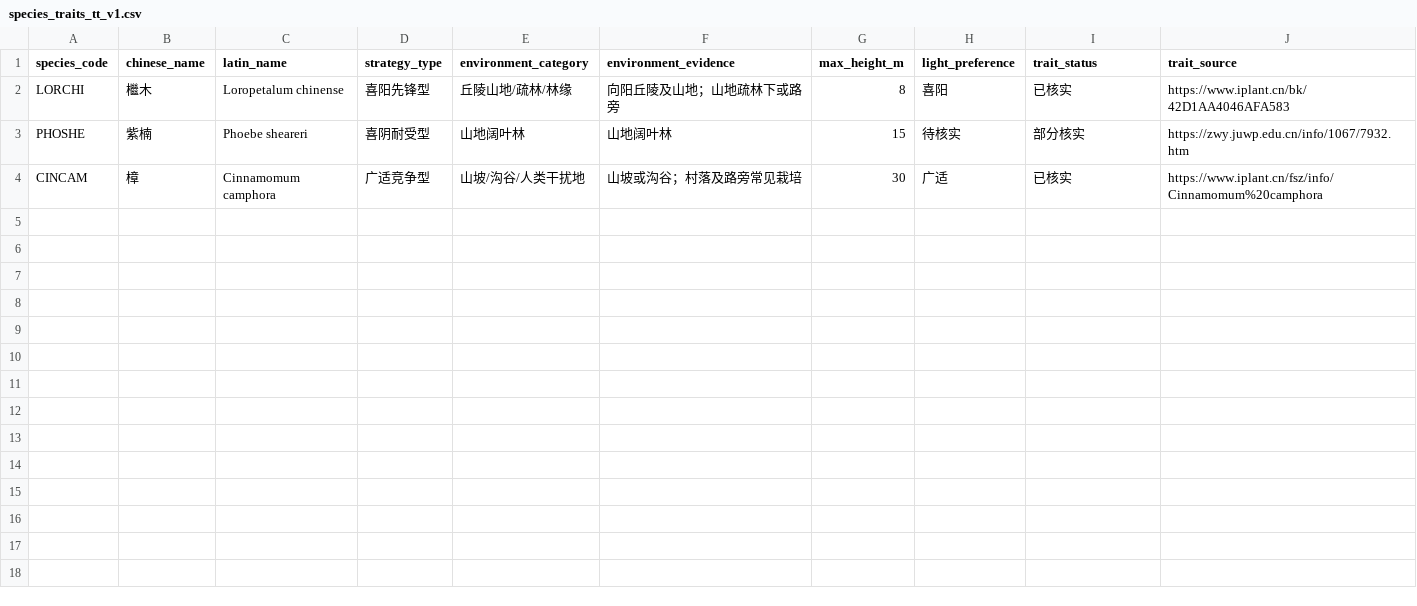
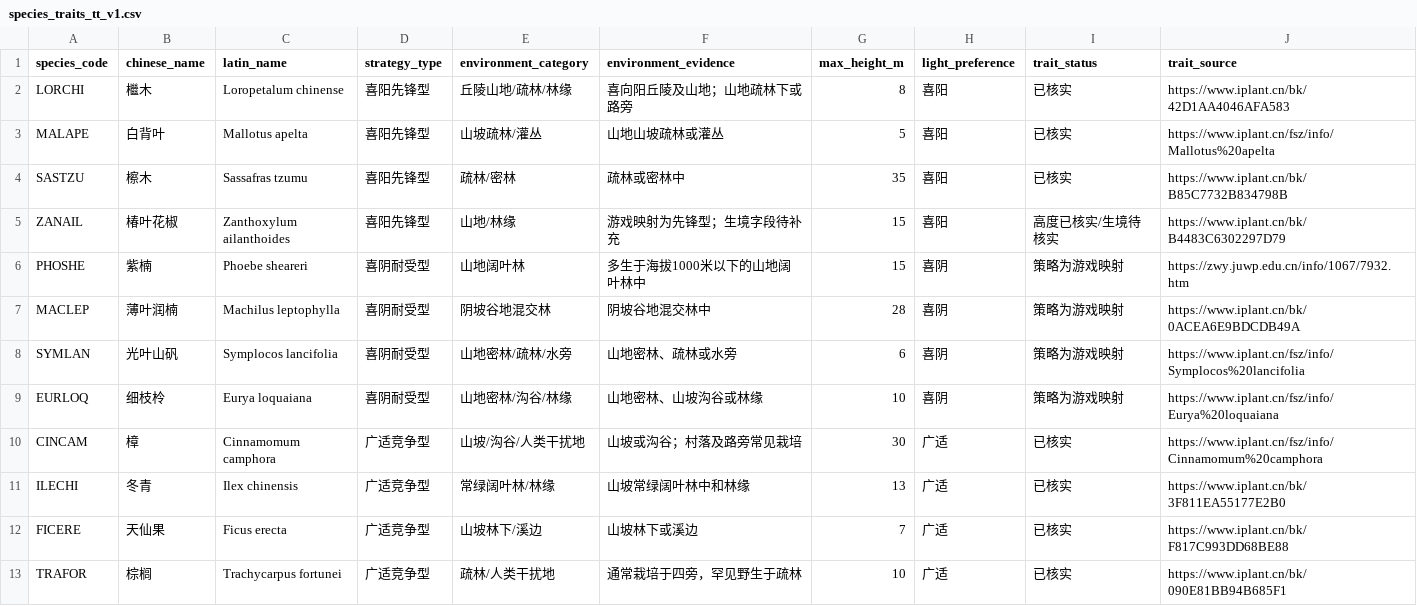
Before and after one commit to sy5938/ecology-theory-games, a CSV file: data/species_traits_tt_v1.csv, drawn as a sheet.

```diff
--- a/data/species_traits_tt_v1.csv
+++ b/data/species_traits_tt_v1.csv
@@ -1,4 +1,13 @@
 species_code,chinese_name,latin_name,strategy_type,environment_category,environment_evidence,max_height_m,light_preference,trait_status,trait_source
-LORCHI,檵木,Loropetalum chinense,喜阳先锋型,丘陵山地/疏林/林缘,向阳丘陵及山地；山地疏林下或路旁,8,喜阳,已核实,https://www.iplant.cn/bk/42D1AA4046AFA583
-PHOSHE,紫楠,Phoebe sheareri,喜阴耐受型,山地阔叶林,山地阔叶林,15,待核实,部分核实,https://zwy.juwp.edu.cn/info/1067/7932.htm
+LORCHI,檵木,Loropetalum chinense,喜阳先锋型,丘陵山地/疏林/林缘,喜向阳丘陵及山地；山地疏林下或路旁,8,喜阳,已核实,https://www.iplant.cn/bk/42D1AA4046AFA583
+MALAPE,白背叶,Mallotus apelta,喜阳先锋型,山坡疏林/灌丛,山地山坡疏林或灌丛,5,喜阳,已核实,https://www.iplant.cn/fsz/info/Mallotus%20apelta
+SASTZU,檫木,Sassafras tzumu,喜阳先锋型,疏林/密林,疏林或密林中,35,喜阳,已核实,https://www.iplant.cn/bk/B85C7732B834798B
+ZANAIL,椿叶花椒,Zanthoxylum ailanthoides,喜阳先锋型,山地/林缘,游戏映射为先锋型；生境字段待补充,15,喜阳,高度已核实/生境待核实,https://www.iplant.cn/bk/B4483C6302297D79
+PHOSHE,紫楠,Phoebe sheareri,喜阴耐受型,山地阔叶林,多生于海拔1000米以下的山地阔叶林中,15,喜阴,策略为游戏映射,https://zwy.juwp.edu.cn/info/1067/7932.htm
+MACLEP,薄叶润楠,Machilus leptophylla,喜阴耐受型,阴坡谷地混交林,阴坡谷地混交林中,28,喜阴,策略为游戏映射,https://www.iplant.cn/bk/0ACEA6E9BDCDB49A
+SYMLAN,光叶山矾,Symplocos lancifolia,喜阴耐受型,山地密林/疏林/水旁,山地密林、疏林或水旁,6,喜阴,策略为游戏映射,https://www.iplant.cn/fsz/info/Symplocos%20lancifolia
+EURLOQ,细枝柃,Eurya loquaiana,喜阴耐受型,山地密林/沟谷/林缘,山地密林、山坡沟谷或林缘,10,喜阴,策略为游戏映射,https://www.iplant.cn/fsz/info/Eurya%20loquaiana
 CINCAM,樟,Cinnamomum camphora,广适竞争型,山坡/沟谷/人类干扰地,山坡或沟谷；村落及路旁常见栽培,30,广适,已核实,https://www.iplant.cn/fsz/info/Cinnamomum%20camphora
+ILECHI,冬青,Ilex chinensis,广适竞争型,常绿阔叶林/林缘,山坡常绿阔叶林中和林缘,13,广适,已核实,https://www.iplant.cn/bk/3F811EA55177E2B0
+FICERE,天仙果,Ficus erecta,广适竞争型,山坡林下/溪边,山坡林下或溪边,7,广适,已核实,https://www.iplant.cn/bk/F817C993DD68BE88
+TRAFOR,棕榈,Trachycarpus fortunei,广适竞争型,疏林/人类干扰地,通常栽培于四旁，罕见野生于疏林,10,广适,已核实,https://www.iplant.cn/bk/090E81BB94B685F1
```
Also changed, not shown: 4 other files.
